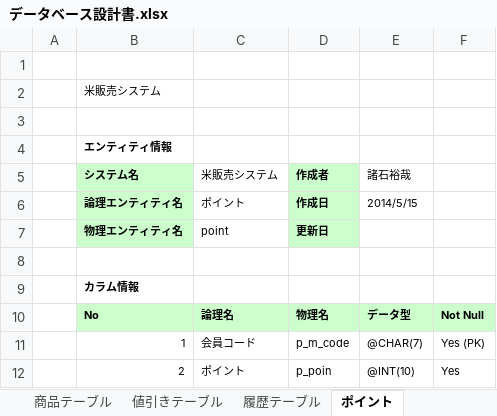
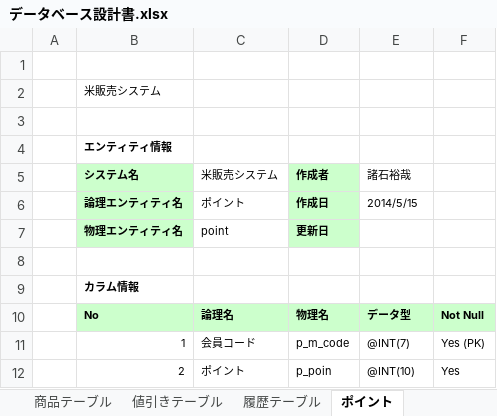
Before and after one commit to 14136/pc14136, an Excel workbook: F班/諸石/データベース設計書.xlsx, sheet ポイント, drawn as a sheet; values as stored, in another font and other column widths than the file's, no borders; the diff names each change by its address in the sheet, - before the commit and + after, or states it on an @@ line.

```diff
--- a/F班/諸石/データベース設計書.xlsx (sheet ポイント)
+++ b/F班/諸石/データベース設計書.xlsx (sheet ポイント)
-E11 (諸石裕哉): @CHAR(7)
+E11 (諸石裕哉): @INT(7)
```
Also changed, not shown: sheet 値引きテーブル, sheet 商品テーブル, sheet 販売会員テーブル, sheet 履歴テーブル, sheet 会員テーブル.
